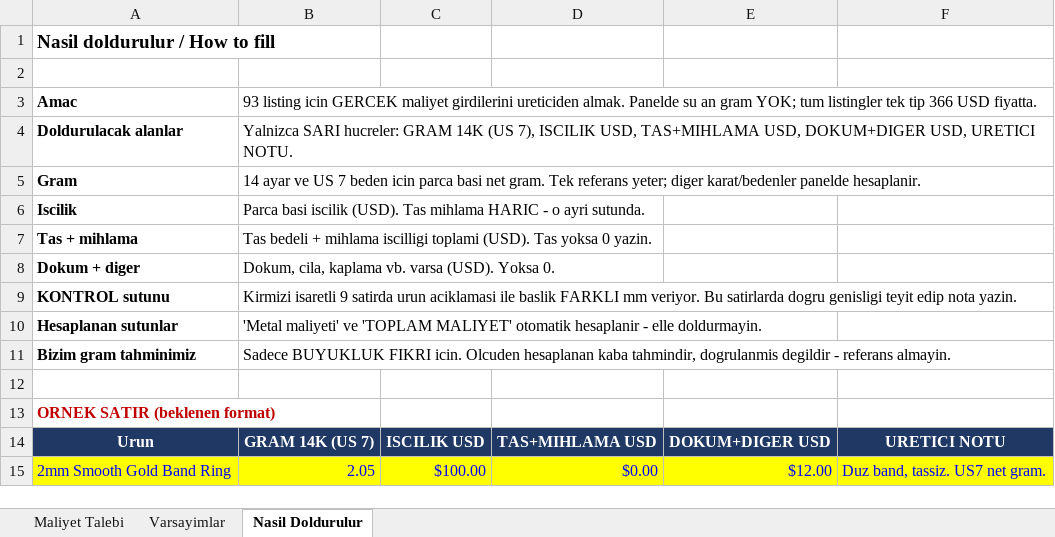
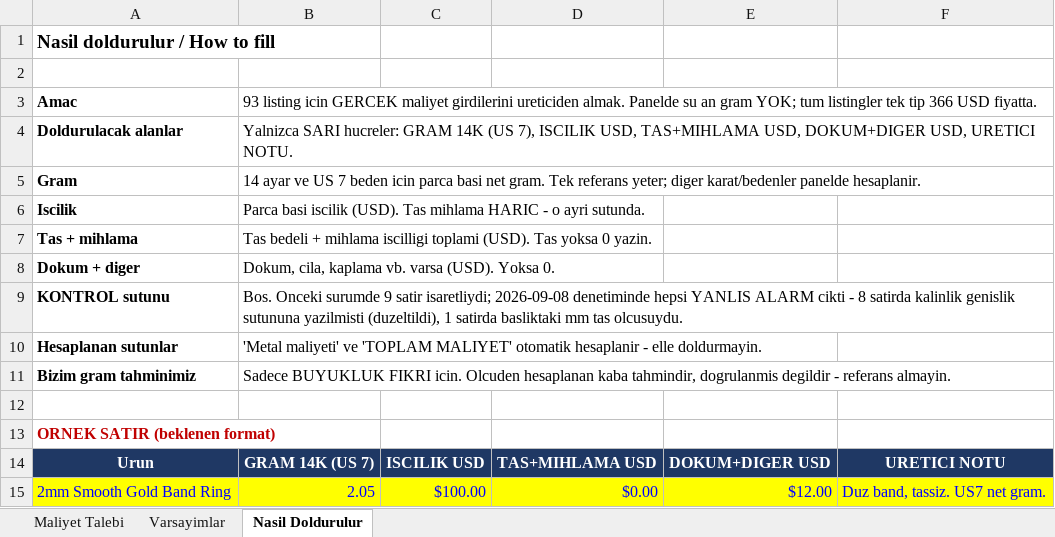
Before and after one commit to HusamAri/JadeGoldNYC, an Excel workbook: docs/ophir/ophir-maliyet-talebi.xlsx, sheet Nasil Doldurulur, drawn as a sheet; values as stored, in another font and other column widths than the file's, no borders; the diff names each change by its address in the sheet, - before the commit and + after, or states it on an @@ line.

```diff
--- a/docs/ophir/ophir-maliyet-talebi.xlsx (sheet Nasil Doldurulur)
+++ b/docs/ophir/ophir-maliyet-talebi.xlsx (sheet Nasil Doldurulur)
-B9: Kirmizi isaretli 9 satirda urun aciklamasi ile baslik FARKLI mm veriyor. Bu satirlarda dogru genisligi teyit edip nota yazin.
+B9: Bos. Onceki surumde 9 satir isaretliydi; 2026-09-08 denetiminde hepsi YANLIS ALARM cikti - 8 satirda kalinlik genislik sutununa yazilmisti (duzeltildi), 1 satirda basliktaki mm tas olcusuydu.
```
Also changed, not shown: sheet Maliyet Talebi, 3 other files.
